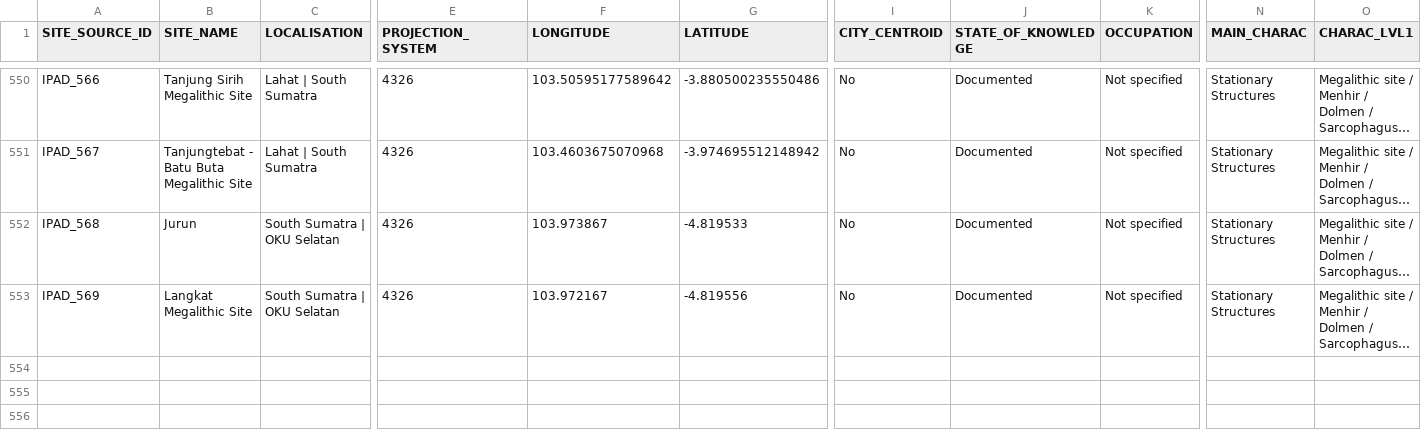
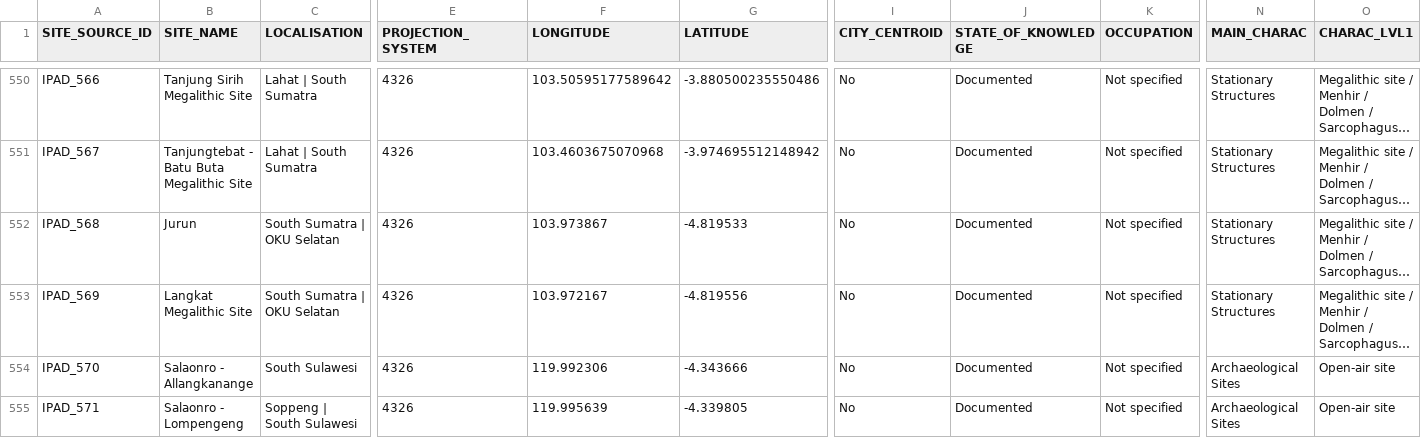
Before and after one commit to CataIvancov/IPAD_ArkeOpen, a CSV file: arke-platform/data/ipad-sites-combined.csv, drawn as a sheet; only a part is shown, gaps mark what is left out; long unchanged cells end in …; rows hold the shown columns only; the diff names each change by its address in the sheet, - before the commit and + after, or states it on an @@ line.

Commit message:
arke-platform/data/ipad-sites-combined.csv

```diff
--- a/arke-platform/data/ipad-sites-combined.csv
+++ b/arke-platform/data/ipad-sites-combined.csv
+row 554: IPAD_570 | Salaonro - Allangkanange | South Sulawesi | 4326 | 119.992306 | -4.343666 | No | Documented | Not specified | Archaeological Sites | Open-air site
+row 555: IPAD_571 | Salaonro - Lompengeng | Soppeng | South Sulawesi | 4326 | 119.995639 | -4.339805 | No | Documented | Not specified | Archaeological Sites | Open-air site
```
